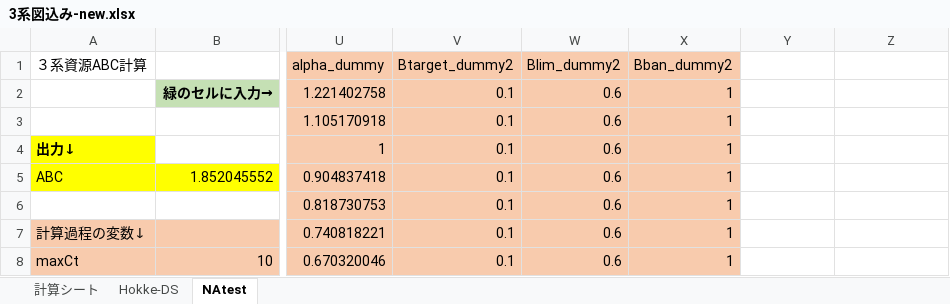
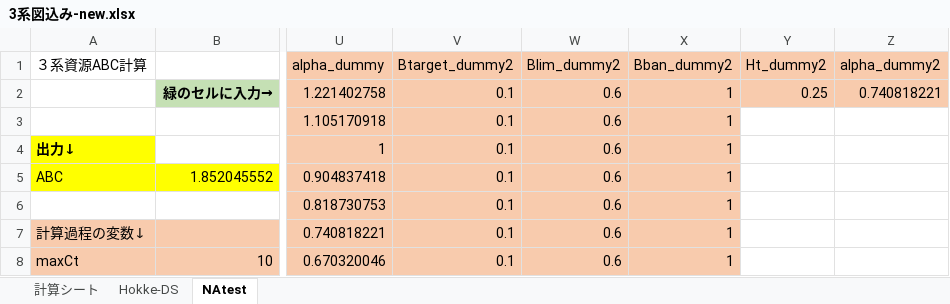
Before and after one commit to ichimomo/frasyr23, an Excel workbook: 3系図込み-new.xlsx, sheet NAtest, drawn as a sheet; only a part is shown, gaps mark what is left out; values as stored, in another font and other column widths than the file's, no borders; charts and pictures not drawn; the diff names each change by its address in the sheet, - before the commit and + after, or states it on an @@ line.

```diff
--- a/3系図込み-new.xlsx (sheet NAtest)
+++ b/3系図込み-new.xlsx (sheet NAtest)
-Y1: (empty)
+Y1: Ht_dummy2
-Y1:Z2 fill: none
+Y1:Z2 fill: #F8CBAD
-Z1: (empty)
+Z1: alpha_dummy2
-Y2 (Ht_dummy2): (empty)
+Y2 (Ht_dummy2): 0.25
-Z2 (alpha_dummy2): (empty)
+Z2 (alpha_dummy2): 0.740818221
```
Also changed, not shown: sheet Hokke-DS, sheet 計算シート, charts or pictures, 1 other file.
